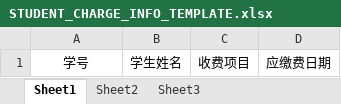
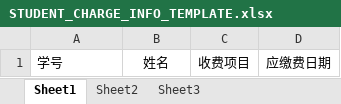
Before and after one commit to lixiaokang1024/ChargeServer, an Excel workbook: src/main/webapp/files/STUDENT_CHARGE_INFO_TEMPLATE.xlsx, sheet Sheet1, drawn as a sheet; values as stored, in another font and other column widths than the file's, no borders; the diff names each change by its address in the sheet, - before the commit and + after, or states it on an @@ line.

```diff
--- a/src/main/webapp/files/STUDENT_CHARGE_INFO_TEMPLATE.xlsx (sheet Sheet1)
+++ b/src/main/webapp/files/STUDENT_CHARGE_INFO_TEMPLATE.xlsx (sheet Sheet1)
-A1 alignment: center
+A1 alignment: left
-B1: 学生姓名
+B1: 姓名
```
Also changed, not shown: src/main/webapp/files/STUDENT_CLASS_INFO_TEMPLATE.xlsx, src/main/webapp/files/STUDENT_INFO_TEMPLATE.xlsx, 31 other files.
